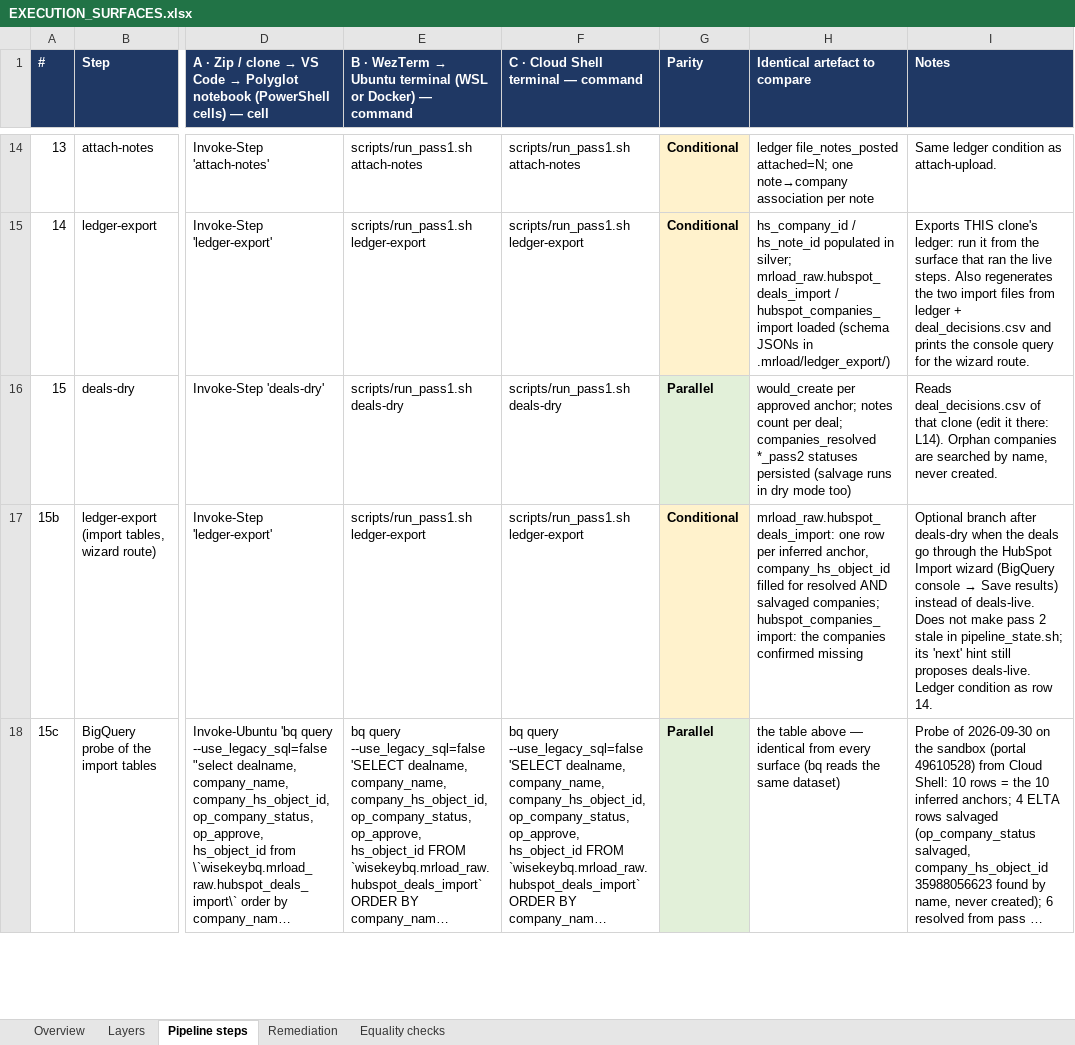
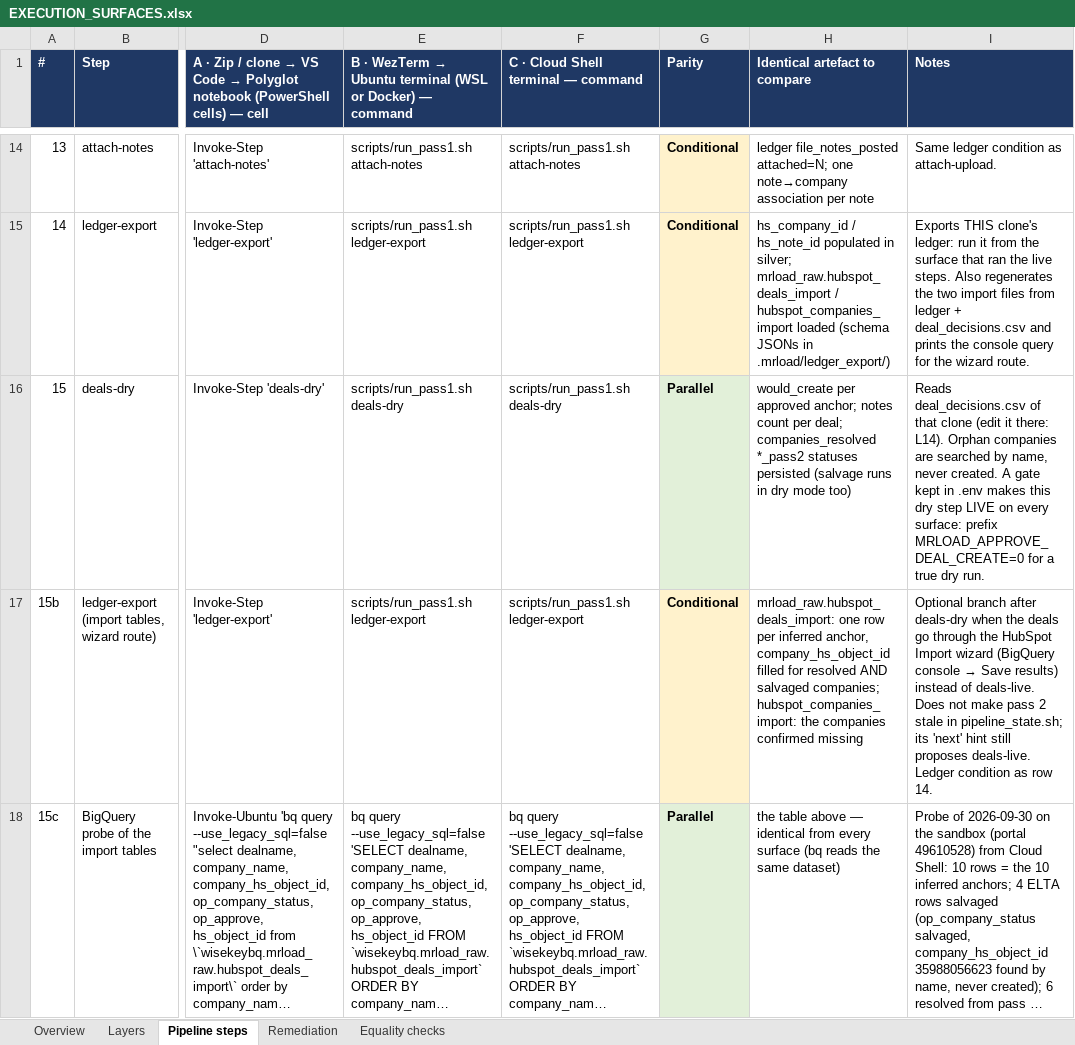
Before and after one commit to Wkayaobama/mir-load, an Excel workbook: docs/EXECUTION_SURFACES.xlsx, sheet Pipeline steps, drawn as a sheet; only a part is shown, gaps mark what is left out; long unchanged cells end in …; values as stored, in another font and other column widths than the file's, no borders; the diff covers the shown part only; the diff names each change by its address in the sheet, - before the commit and + after, or states it on an @@ line.

```diff
--- a/docs/EXECUTION_SURFACES.xlsx (sheet Pipeline steps)
+++ b/docs/EXECUTION_SURFACES.xlsx (sheet Pipeline steps)
-I16 (Notes): …never created.
+I16 (Notes): …never created. A gate kept in .env makes this dry step LIVE on every surface: prefix MRLOAD_APPROVE_DEAL_CREATE=0 for a true dry run.
```
Also changed, not shown: 1 edited cell elsewhere in this sheet, sheet Remediation, sheet Equality checks, sheet Layers, sheet Overview, 10 other files.
